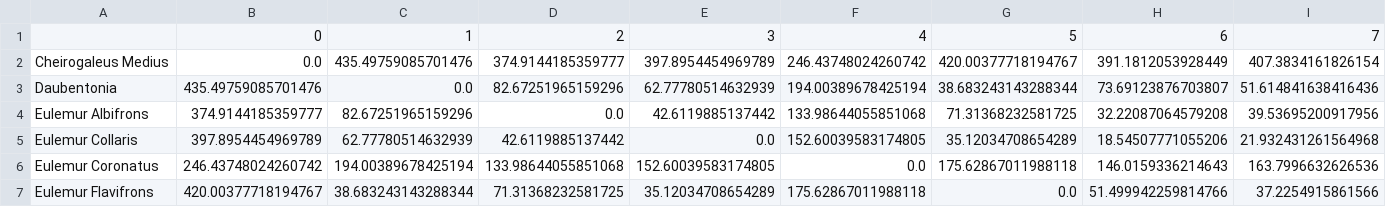
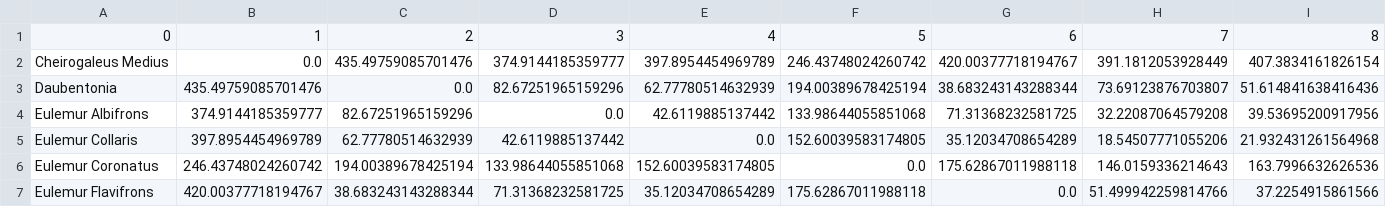
Before and after one commit to Nathpreums/Lemur, a CSV file: lemur_dist_f.csv, drawn as a sheet; only a part is shown; removed rows and columns are numbered as before the commit, all else as after; rows hold the shown columns only; the diff names each change by its address in the sheet, - before the commit and + after, or states it on an @@ line.

Commit message:
Update lemur_dist_f.csv

```diff
--- a/lemur_dist_f.csv
+++ b/lemur_dist_f.csv
-row 1:  | 0 | 1 | 2 | 3 | 4 | 5 | 6 | 7
+row 1: 0 | 1 | 2 | 3 | 4 | 5 | 6 | 7 | 8
```
